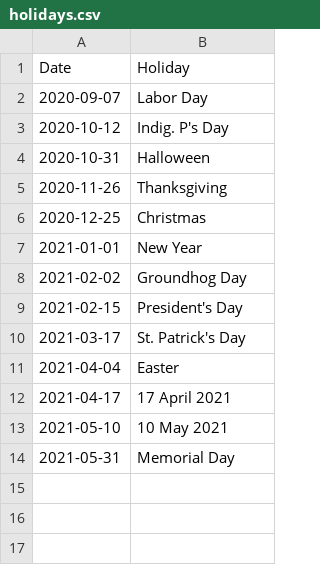
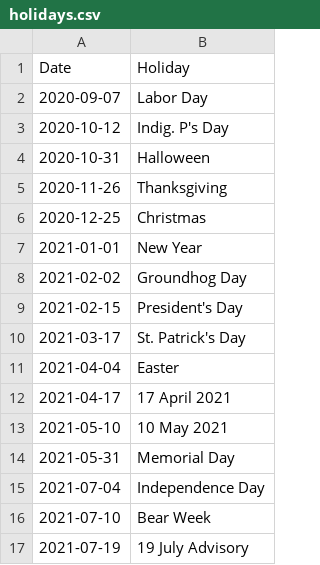
Before and after one commit to capecodder/ptowncases-covid19, a CSV file: holidays.csv, drawn as a sheet; the diff names each change by its address in the sheet, - before the commit and + after, or states it on an @@ line.

Commit message:
Update Mass DPH data and holidays.

```diff
--- a/holidays.csv
+++ b/holidays.csv
+row 15: 2021-07-04 | Independence Day
+row 16: 2021-07-10 | Bear Week
+row 17: 2021-07-19 | 19 July Advisory
```
Also changed, not shown: massdph-oc.csv, 1 other file.
